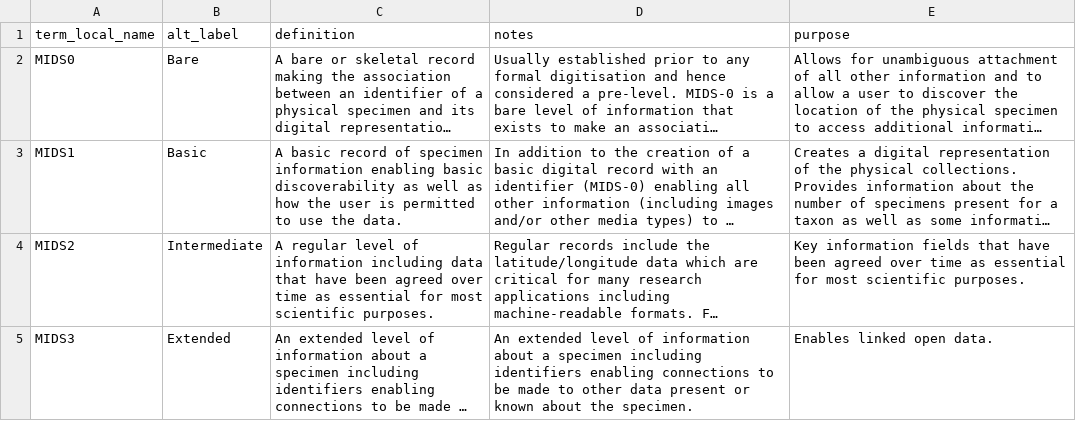
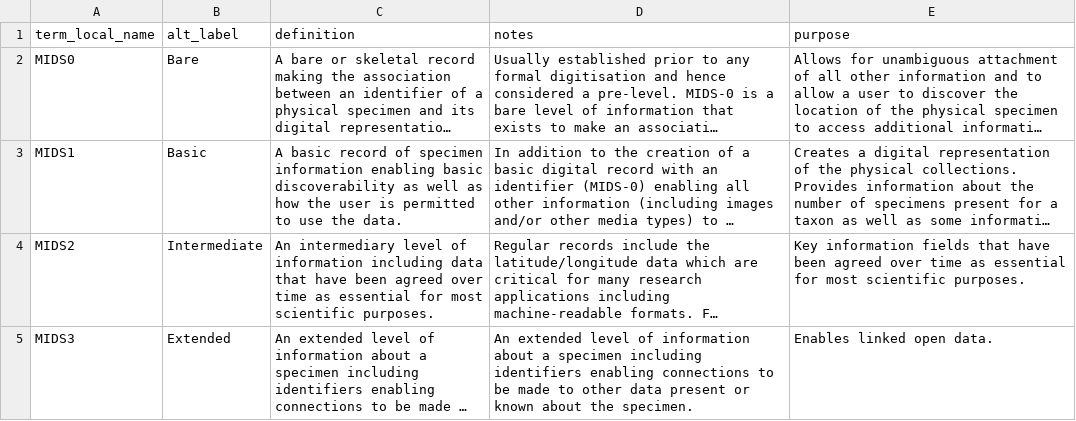
Before and after one commit to tdwg/mids, a TSV file: source/terms/levels.tsv, drawn as a sheet; long unchanged cells end in …; the diff names each change by its address in the sheet, - before the commit and + after, or states it on an @@ line.

```diff
--- a/source/terms/levels.tsv
+++ b/source/terms/levels.tsv
-C4 (definition): A regular level of…
+C4 (definition): An intermediary level of…
```
Also changed, not shown: source/terms/information_elements.tsv, 2 other files.
